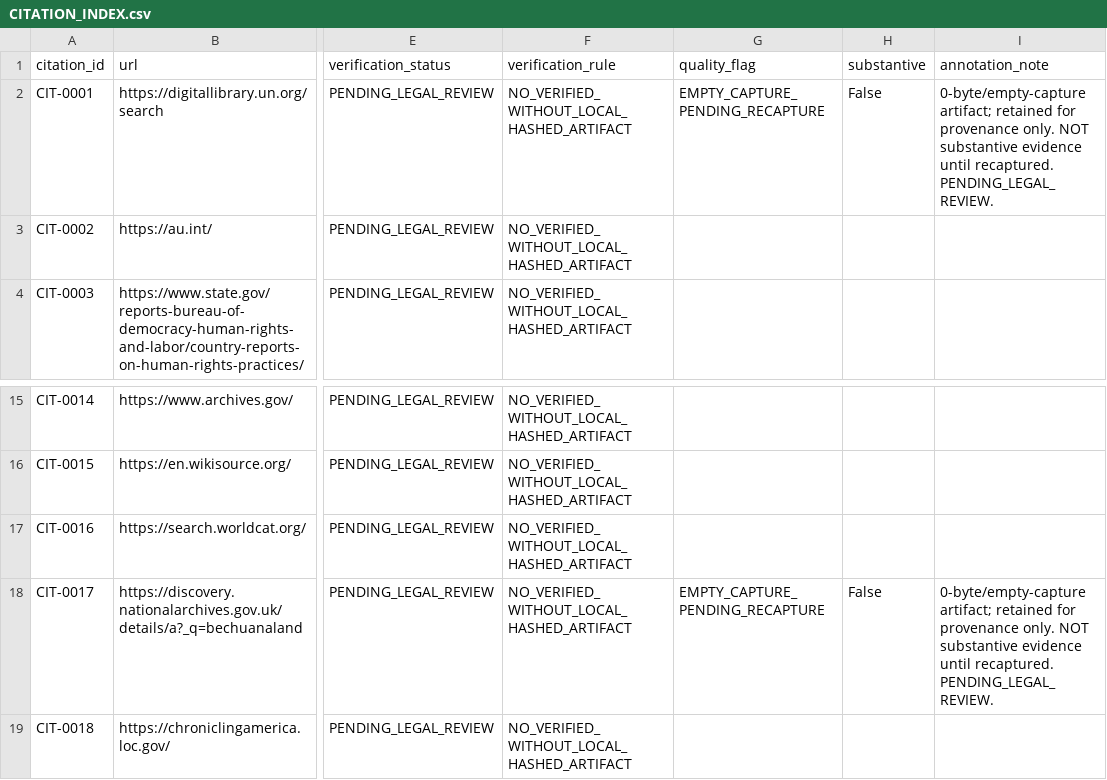
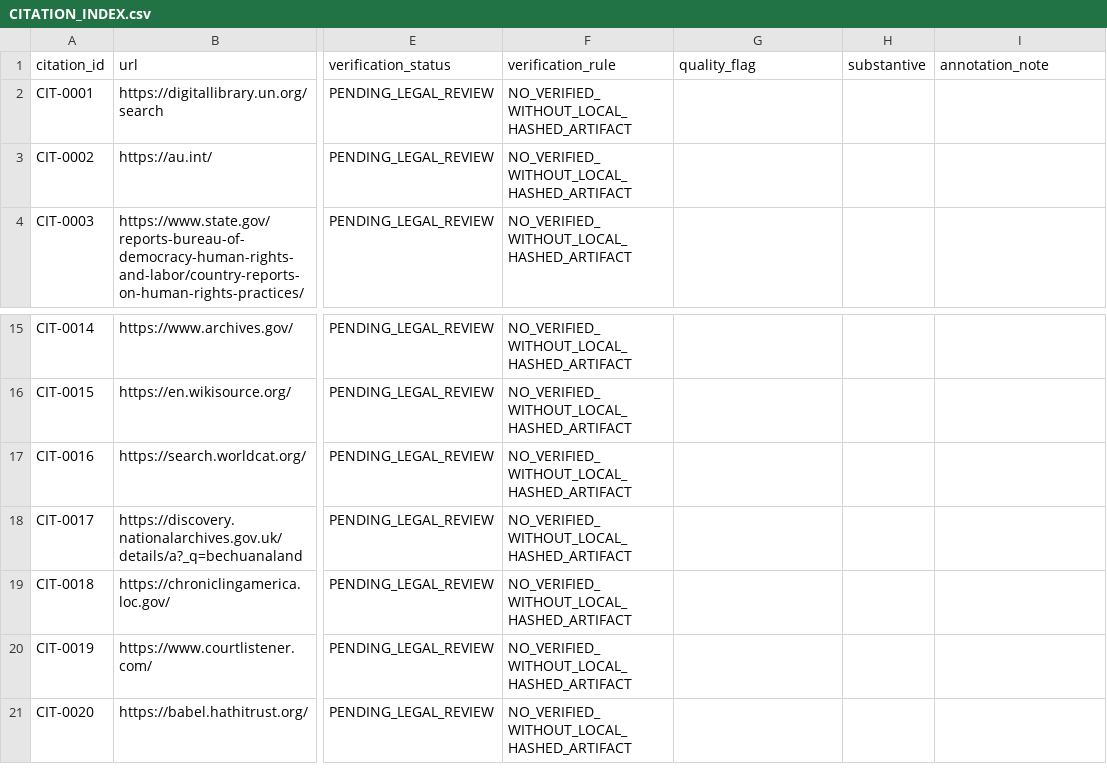
Before and after one commit to GlobalRestitutionAlliance/africa-us-bw-botswana-master-litigation, a CSV file: 03_Evidentiary_Exhibits/CITATION_INDEX.csv, drawn as a sheet; only a part is shown, gaps mark what is left out; the shorter side is filled out with more unchanged rows; the diff names each change by its address in the sheet, - before the commit and + after, or states it on an @@ line.

```diff
--- a/03_Evidentiary_Exhibits/CITATION_INDEX.csv
+++ b/03_Evidentiary_Exhibits/CITATION_INDEX.csv
-G2 (quality_flag): EMPTY_CAPTURE_PENDING_RECAPTURE
+G2 (quality_flag): (empty)
-H2 (substantive): False
+H2 (substantive): (empty)
-I2 (annotation_note): 0-byte/empty-capture artifact; retained for provenance only. NOT substantive evidence until recaptured. PENDING_LEGAL_REVIEW.
+I2 (annotation_note): (empty)
-G18 (quality_flag): EMPTY_CAPTURE_PENDING_RECAPTURE
+G18 (quality_flag): (empty)
-H18 (substantive): False
+H18 (substantive): (empty)
-I18 (annotation_note): 0-byte/empty-capture artifact; retained for provenance only. NOT substantive evidence until recaptured. PENDING_LEGAL_REVIEW.
+I18 (annotation_note): (empty)
```
Also changed, not shown: 00_Master_Knowledge_Base/Master_Botswana_Restitution_Crosswalk_Matrix.csv, 00_Master_Knowledge_Base/Master_US_BW_BOTSWANA_Restitution_Crosswalk_Matrix.csv, 22 other files.
